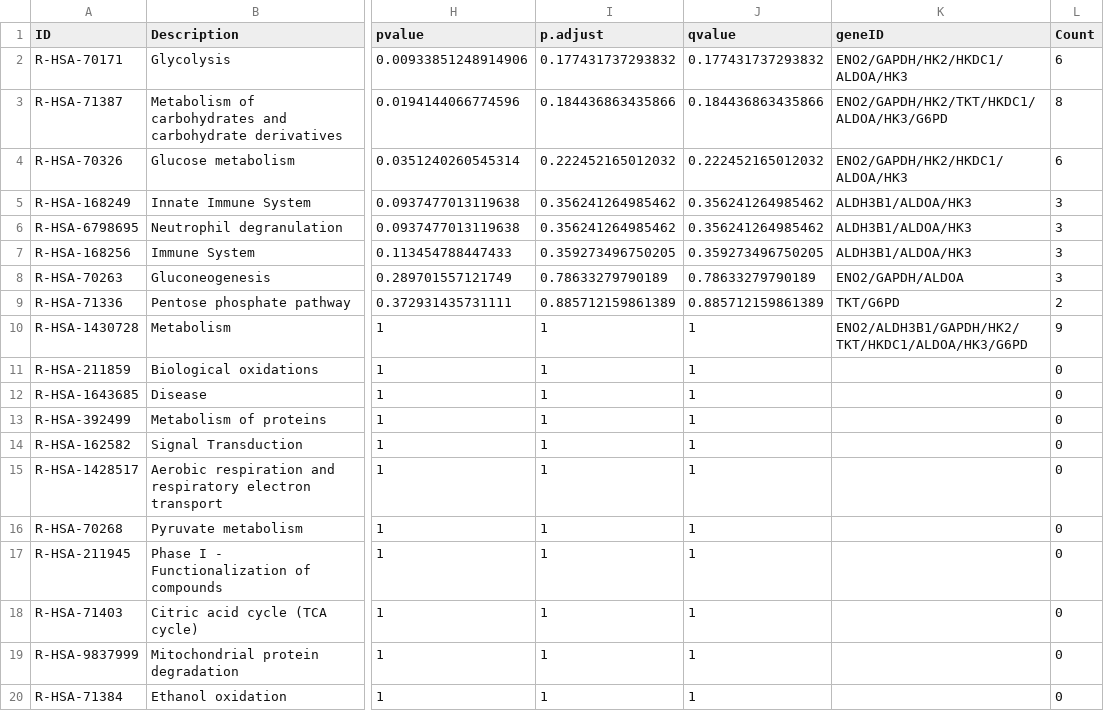
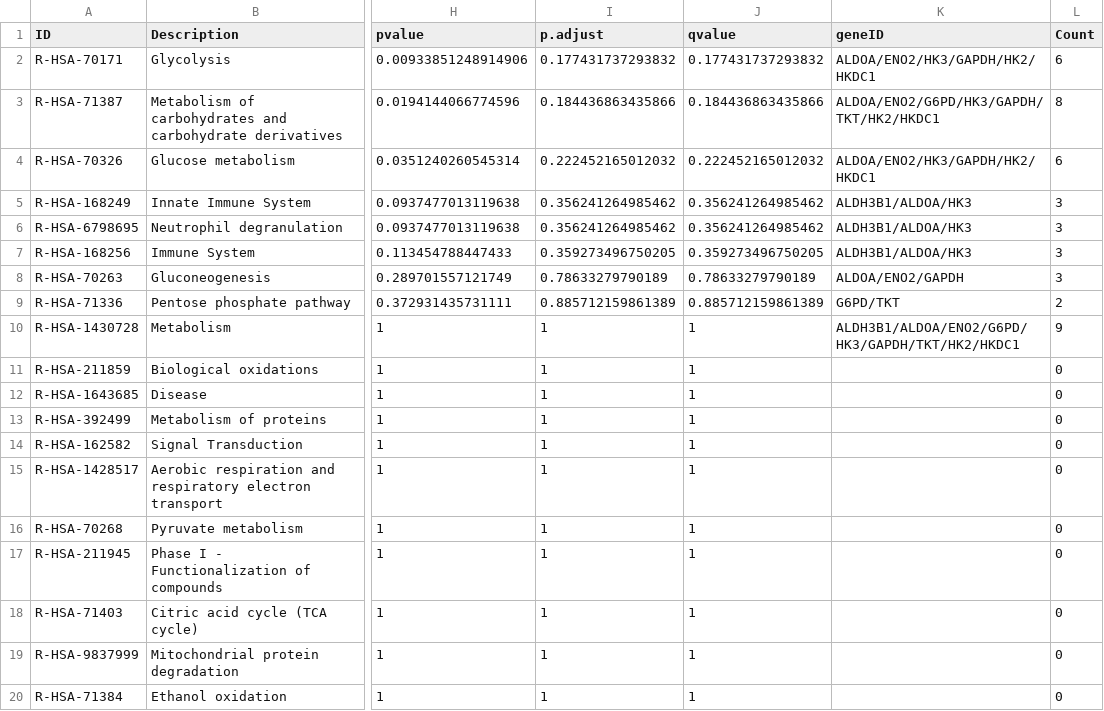
Before and after one commit to santosry/KIRP-Glycolysis-Transcriptomics, a CSV file: results/v3/tables/ORA_Reactome_Up.csv, drawn as a sheet; only a part is shown, gaps mark what is left out; the diff names each change by its address in the sheet, - before the commit and + after, or states it on an @@ line.

```diff
--- a/results/v3/tables/ORA_Reactome_Up.csv
+++ b/results/v3/tables/ORA_Reactome_Up.csv
-K2 (geneID): ENO2/GAPDH/HK2/HKDC1/ALDOA/HK3
+K2 (geneID): ALDOA/ENO2/HK3/GAPDH/HK2/HKDC1
-K3 (geneID): ENO2/GAPDH/HK2/TKT/HKDC1/ALDOA/HK3/G6PD
+K3 (geneID): ALDOA/ENO2/G6PD/HK3/GAPDH/TKT/HK2/HKDC1
-K4 (geneID): ENO2/GAPDH/HK2/HKDC1/ALDOA/HK3
+K4 (geneID): ALDOA/ENO2/HK3/GAPDH/HK2/HKDC1
-K8 (geneID): ENO2/GAPDH/ALDOA
+K8 (geneID): ALDOA/ENO2/GAPDH
-K9 (geneID): TKT/G6PD
+K9 (geneID): G6PD/TKT
-K10 (geneID): ENO2/ALDH3B1/GAPDH/HK2/TKT/HKDC1/ALDOA/HK3/G6PD
+K10 (geneID): ALDH3B1/ALDOA/ENO2/G6PD/HK3/GAPDH/TKT/HK2/HKDC1
```
Also changed, not shown: results/v3/tables/ORA_KEGG_All.csv, results/v3/tables/ORA_KEGG_Down.csv, 12 other files.
